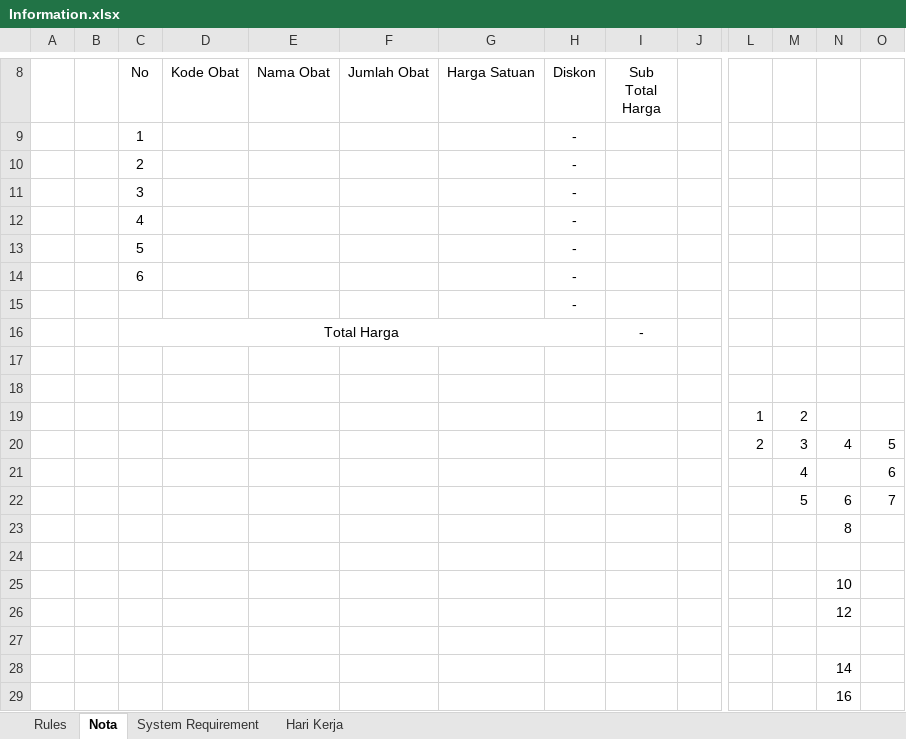
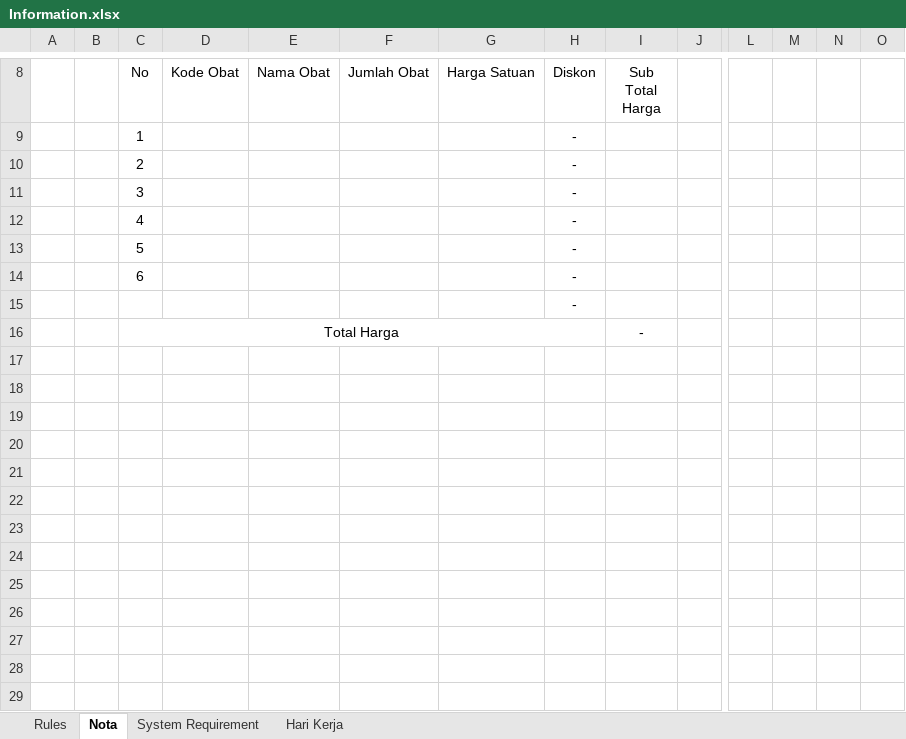
Before and after one commit to elkodedy/cashier, an Excel workbook: myfile/Information.xlsx, sheet Nota, drawn as a sheet; only a part is shown, gaps mark what is left out; values as stored, in another font and other column widths than the file's, no borders; rows hold the shown columns only; the diff names each change by its address in the sheet, - before the commit and + after, or states it on an @@ line.

```diff
--- a/myfile/Information.xlsx (sheet Nota)
+++ b/myfile/Information.xlsx (sheet Nota)
-row 17: (empty)
-row 18: (empty)
-row 19:  |  |  |  |  |  |  |  |  |  | 1 | 2
-row 20:  |  |  |  |  |  |  |  |  |  | 2 | 3 | 4 | 5
-row 21:  |  |  |  |  |  |  |  |  |  |  | 4 |  | 6
-row 22:  |  |  |  |  |  |  |  |  |  |  | 5 | 6 | 7
-row 23:  |  |  |  |  |  |  |  |  |  |  |  | 8
-row 24: (empty)
-row 25:  |  |  |  |  |  |  |  |  |  |  |  | 10
-row 26:  |  |  |  |  |  |  |  |  |  |  |  | 12
-row 27: (empty)
-row 28:  |  |  |  |  |  |  |  |  |  |  |  | 14
-row 29:  |  |  |  |  |  |  |  |  |  |  |  | 16
```
Also changed, not shown: sheet Rules, sheet Hari Kerja, 22 other files.
